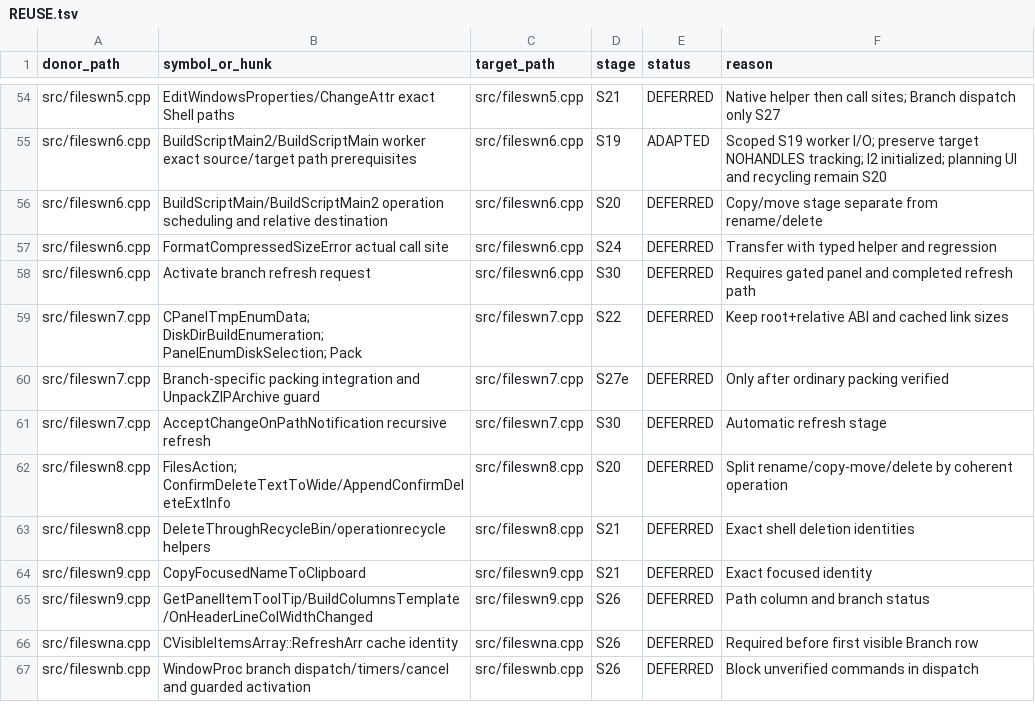
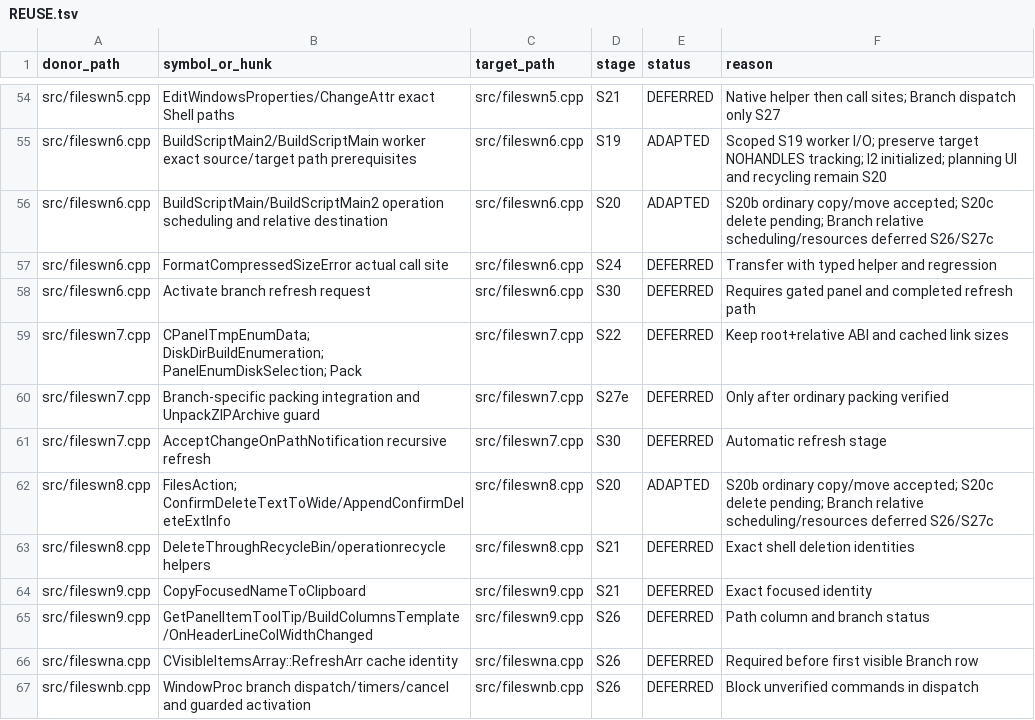
Before and after one commit to majklvi/salamander, a TSV file: doc/branch-view-port/REUSE.tsv, drawn as a sheet; only a part is shown, gaps mark what is left out.

Commit message:
Port ordinary Unicode copy and move planning
Source-PR: KRtkovo-eu-AI/salamander#769

Source-Commit: 47661e92d4b3cbe5bb593ae3d75a3f1f698ef413

Port-Step: S20b

```diff
--- a/doc/branch-view-port/REUSE.tsv
+++ b/doc/branch-view-port/REUSE.tsv
@@ -55,3 +55,3 @@ src/fileswn5.cpp	EditWindowsProperties/ChangeAttr exact Shell paths	src/fileswn5
 src/fileswn6.cpp	BuildScriptMain2/BuildScriptMain worker exact source/target path prerequisites	src/fileswn6.cpp	S19	ADAPTED	Scoped S19 worker I/O; preserve target NOHANDLES tracking; l2 initialized; planning UI and recycling remain S20
-src/fileswn6.cpp	BuildScriptMain/BuildScriptMain2 operation scheduling and relative destination	src/fileswn6.cpp	S20	DEFERRED	Copy/move stage separate from rename/delete
+src/fileswn6.cpp	BuildScriptMain/BuildScriptMain2 operation scheduling and relative destination	src/fileswn6.cpp	S20	ADAPTED	S20b ordinary copy/move accepted; S20c delete pending; Branch relative scheduling/resources deferred S26/S27c
 src/fileswn6.cpp	FormatCompressedSizeError actual call site	src/fileswn6.cpp	S24	DEFERRED	Transfer with typed helper and regression
@@ -61,3 +61,3 @@ src/fileswn7.cpp	Branch-specific packing integration and UnpackZIPArchive guard
 src/fileswn7.cpp	AcceptChangeOnPathNotification recursive refresh	src/fileswn7.cpp	S30	DEFERRED	Automatic refresh stage
-src/fileswn8.cpp	FilesAction; ConfirmDeleteTextToWide/AppendConfirmDeleteExtInfo	src/fileswn8.cpp	S20	DEFERRED	Split rename/copy-move/delete by coherent operation
+src/fileswn8.cpp	FilesAction; ConfirmDeleteTextToWide/AppendConfirmDeleteExtInfo	src/fileswn8.cpp	S20	ADAPTED	S20b ordinary copy/move accepted; S20c delete pending; Branch relative scheduling/resources deferred S26/S27c
 src/fileswn8.cpp	DeleteThroughRecycleBin/operationrecycle helpers	src/fileswn8.cpp	S21	DEFERRED	Exact shell deletion identities
```
Also changed, not shown: 9 other files.
